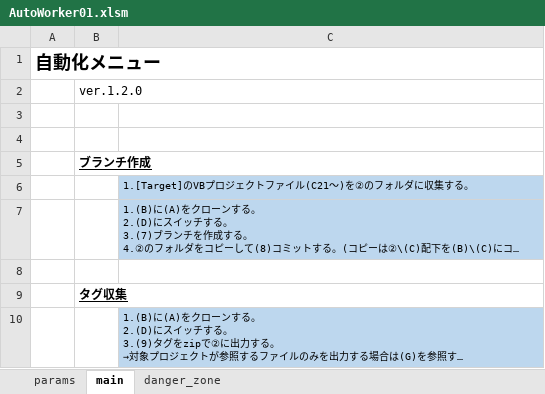
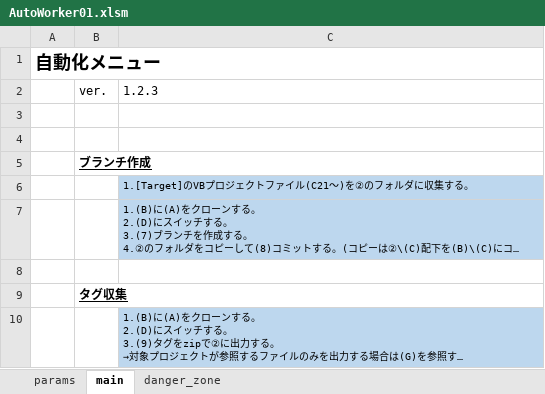
Before and after one commit to mtk57/PublicMemo, an Excel workbook: VBA/AutoWorker/Worker01/AutoWorker01.xlsm, sheet main, drawn as a sheet; long unchanged cells end in …; values as stored, in another font and other column widths than the file's, no borders; charts and pictures not drawn; removed rows and columns are numbered as before the commit, all else as after; the diff names each change by its address in the sheet, - before the commit and + after, or states it on an @@ line.

```diff
--- a/VBA/AutoWorker/Worker01/AutoWorker01.xlsm (sheet main)
+++ b/VBA/AutoWorker/Worker01/AutoWorker01.xlsm (sheet main)
-row 2:  | ver.1.2.0
+row 2:  | ver. | 1.2.3
```
Also changed, not shown: sheet params, formulas that keep their value, 2 other files.
